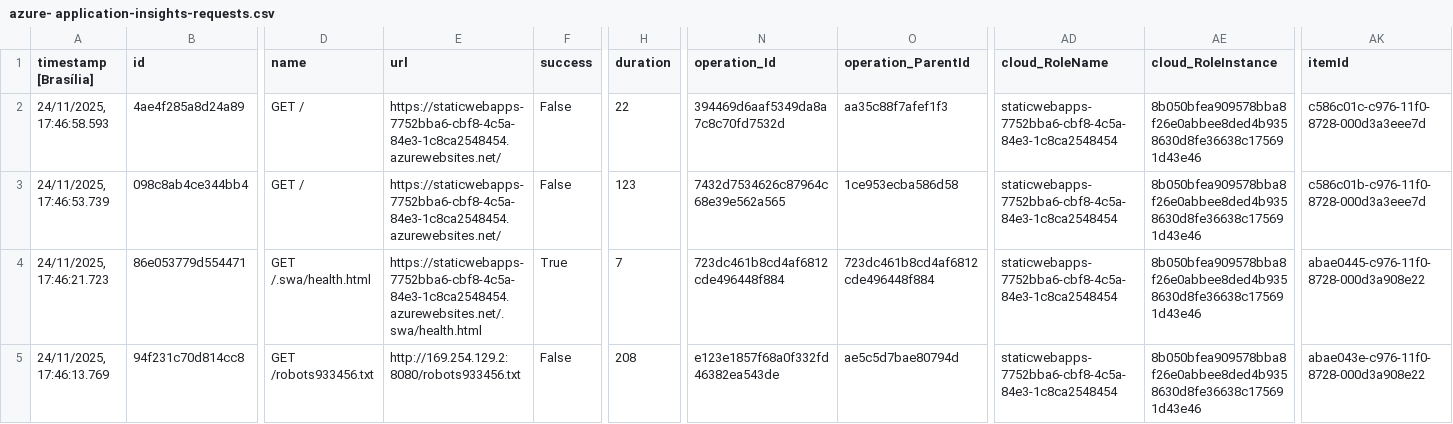
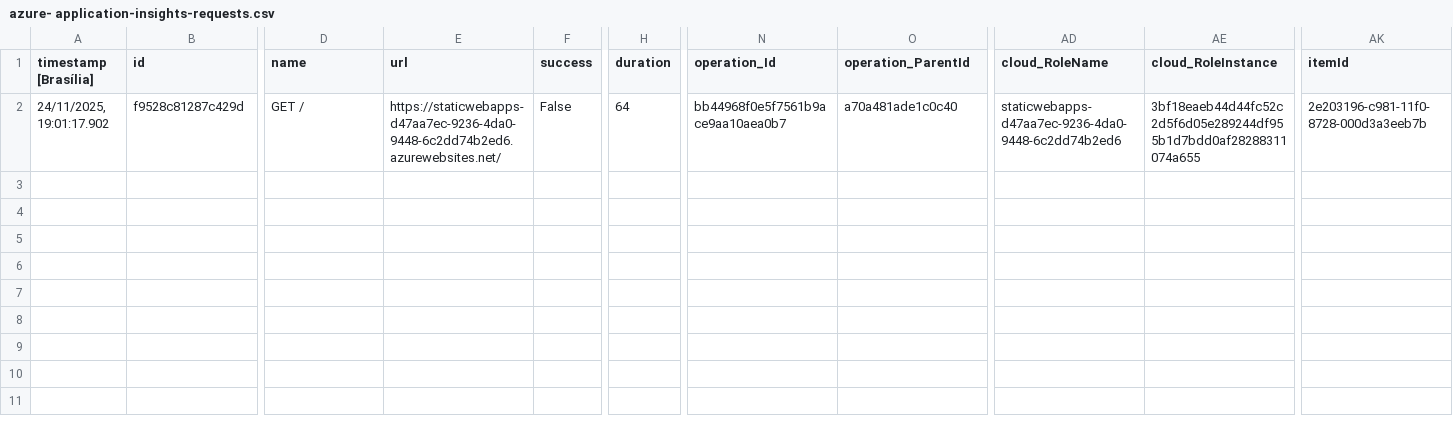
Before and after one commit to aspepper/vitrine-de-craques-web-site, a CSV file: logs/azure- application-insights-requests.csv, drawn as a sheet; only a part is shown, gaps mark what is left out; rows hold the shown columns only; the diff names each change by its address in the sheet, - before the commit and + after, or states it on an @@ line.

```diff
--- a/logs/azure- application-insights-requests.csv
+++ b/logs/azure- application-insights-requests.csv
-A2 (timestamp [Brasília]): 24/11/2025, 17:46:58.593
+A2 (timestamp [Brasília]): 24/11/2025, 19:01:17.902
-B2 (id): 4ae4f285a8d24a89
+B2 (id): f9528c81287c429d
-E2 (url): https://staticwebapps-7752bba6-cbf8-4c5a-84e3-1c8ca2548454.azurewebsites.net/
+E2 (url): https://staticwebapps-d47aa7ec-9236-4da0-9448-6c2dd74b2ed6.azurewebsites.net/
-H2 (duration): 22
+H2 (duration): 64
-N2 (operation_Id): 394469d6aaf5349da8a7c8c70fd7532d
+N2 (operation_Id): bb44968f0e5f7561b9ace9aa10aea0b7
-O2 (operation_ParentId): aa35c88f7afef1f3
+O2 (operation_ParentId): a70a481ade1c0c40
-AD2 (cloud_RoleName): staticwebapps-7752bba6-cbf8-4c5a-84e3-1c8ca2548454
+AD2 (cloud_RoleName): staticwebapps-d47aa7ec-9236-4da0-9448-6c2dd74b2ed6
-AE2 (cloud_RoleInstance): 8b050bfea909578bba8f26e0abbee8ded4b9358630d8fe36638c175691d43e46
+AE2 (cloud_RoleInstance): 3bf18eaeb44d44fc52c2d5f6d05e289244df955b1d7bdd0af28288311074a655
-AK2 (itemId): c586c01c-c976-11f0-8728-000d3a3eee7d
+AK2 (itemId): 2e203196-c981-11f0-8728-000d3a3eeb7b
-row 3: 24/11/2025, 17:46:53.739 | 098c8ab4ce344bb4 | GET / | https://staticwebapps-7752bba6-cbf8-4c5a-84e3-1c8ca2548454.azurewebsites.net/ | False | 123 | 7432d7534626c87964c68e39e562a565 | 1ce953ecba586d58 | staticwebapps-7752bba6-cbf8-4c5a-84e3-1c8ca2548454 | 8b050bfea909578bba8f26e0abbee8ded4b9358630d8fe36638c175691d43e46 | c586c01b-c976-11f0-8728-000d3a3eee7d
-row 4: 24/11/2025, 17:46:21.723 | 86e053779d554471 | GET /.swa/health.html | https://staticwebapps-7752bba6-cbf8-4c5a-84e3-1c8ca2548454.azurewebsites.net/.swa/health.html | True | 7 | 723dc461b8cd4af6812cde496448f884 | 723dc461b8cd4af6812cde496448f884 | staticwebapps-7752bba6-cbf8-4c5a-84e3-1c8ca2548454 | 8b050bfea909578bba8f26e0abbee8ded4b9358630d8fe36638c175691d43e46 | abae0445-c976-11f0-8728-000d3a908e22
-row 5: 24/11/2025, 17:46:13.769 | 94f231c70d814cc8 | GET /robots933456.txt | http://169.254.129.2:8080/robots933456.txt | False | 208 | e123e1857f68a0f332fd46382ea543de | ae5c5d7bae80794d | staticwebapps-7752bba6-cbf8-4c5a-84e3-1c8ca2548454 | 8b050bfea909578bba8f26e0abbee8ded4b9358630d8fe36638c175691d43e46 | abae043e-c976-11f0-8728-000d3a908e22
```
Also changed, not shown: 3 other files.
